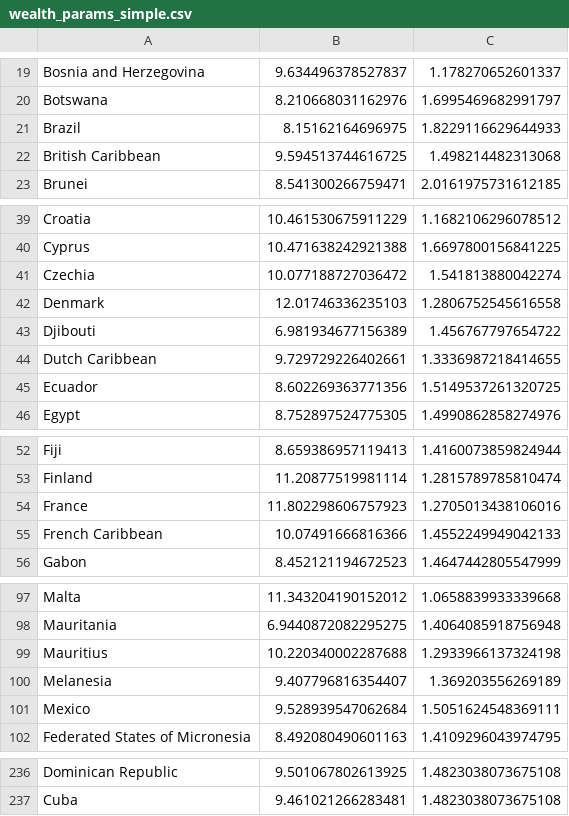
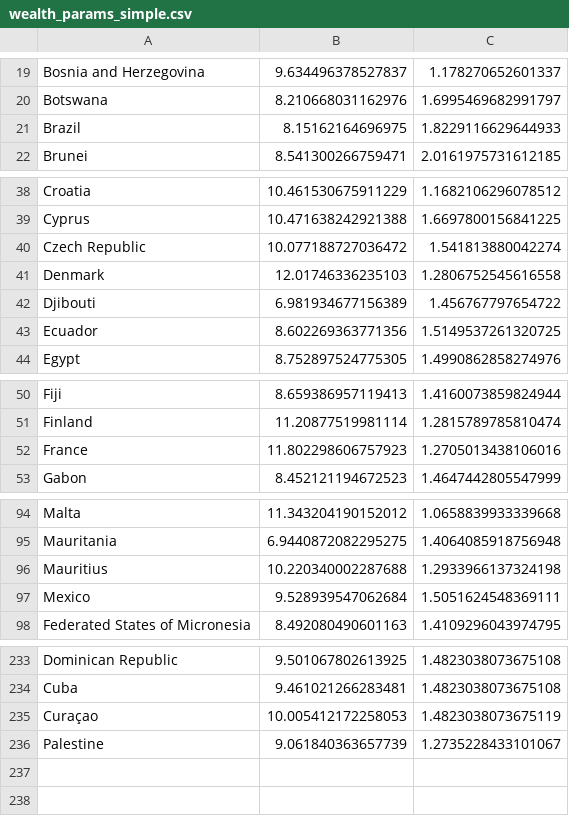
Before and after one commit to zedosoad1995/reborn_me, a CSV file: frontend/public/wealth_params_simple.csv, drawn as a sheet; only a part is shown, gaps mark what is left out; the diff covers the shown part only.

```diff
--- a/frontend/public/wealth_params_simple.csv
+++ b/frontend/public/wealth_params_simple.csv
@@ -21,3 +21,2 @@ Botswana,8.210668031162976,1.6995469682991797
 Brazil,8.15162164696975,1.8229116629644933
-British Caribbean,9.594513744616725,1.498214482313068
 Brunei,8.541300266759471,2.0161975731612185
@@ -40,6 +39,5 @@ Croatia,10.461530675911229,1.1682106296078512
 Cyprus,10.471638242921388,1.6697800156841225
-Czechia,10.077188727036472,1.541813880042274
+Czech Republic,10.077188727036472,1.541813880042274
 Denmark,12.01746336235103,1.2806752545616558
 Djibouti,6.981934677156389,1.456767797654722
-Dutch Caribbean,9.729729226402661,1.3336987218414655
 Ecuador,8.602269363771356,1.5149537261320725
@@ -54,3 +52,2 @@ Finland,11.20877519981114,1.2815789785810474
 France,11.802298606757923,1.2705013438106016
-French Caribbean,10.07491666816366,1.4552249949042133
 Gabon,8.452121194672523,1.4647442805547999
@@ -99,3 +96,2 @@ Mauritania,6.9440872082295275,1.4064085918756948
 Mauritius,10.220340002287688,1.2933966137324198
-Melanesia,9.407796816354407,1.369203556269189
 Mexico,9.528939547062684,1.5051624548369111
@@ -237 +234,3 @@ Dominican Republic,9.501067802613925,1.4823038073675108
 Cuba,9.461021266283481,1.4823038073675108
+Curaçao,10.005412172258053,1.4823038073675119
+Palestine,9.061840363657739,1.2735228433101067
```
Also changed, not shown: 2 added rows, 1 removed row and 1 edited cell elsewhere in this file, data/country_wealth.csv, data/remaining_countries_wealth.csv, 6 other files.
